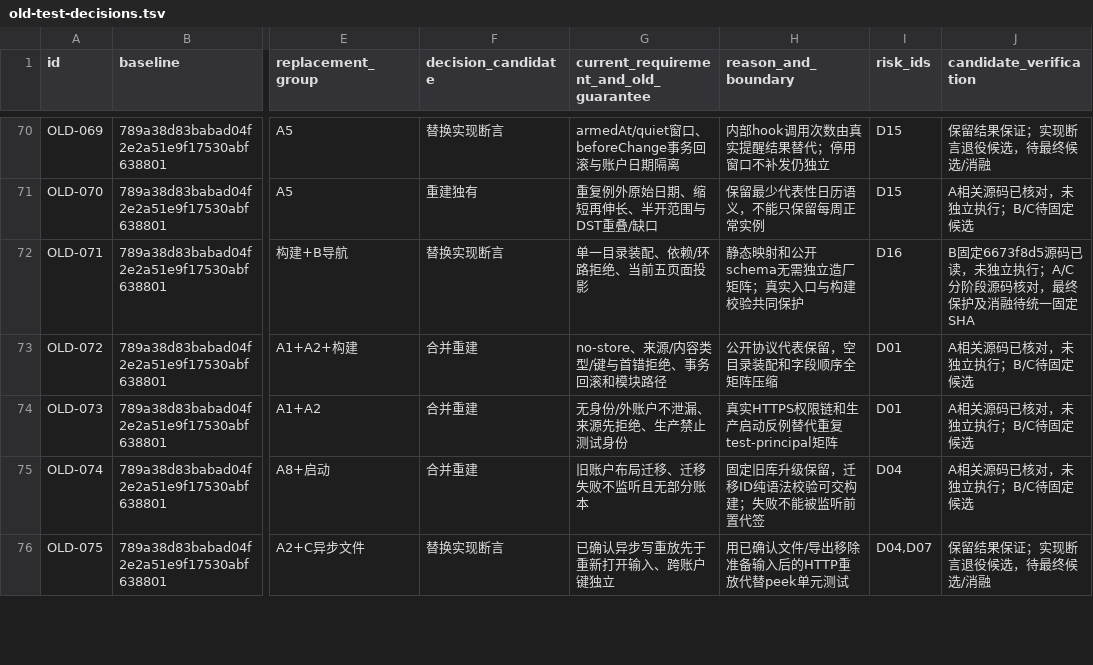
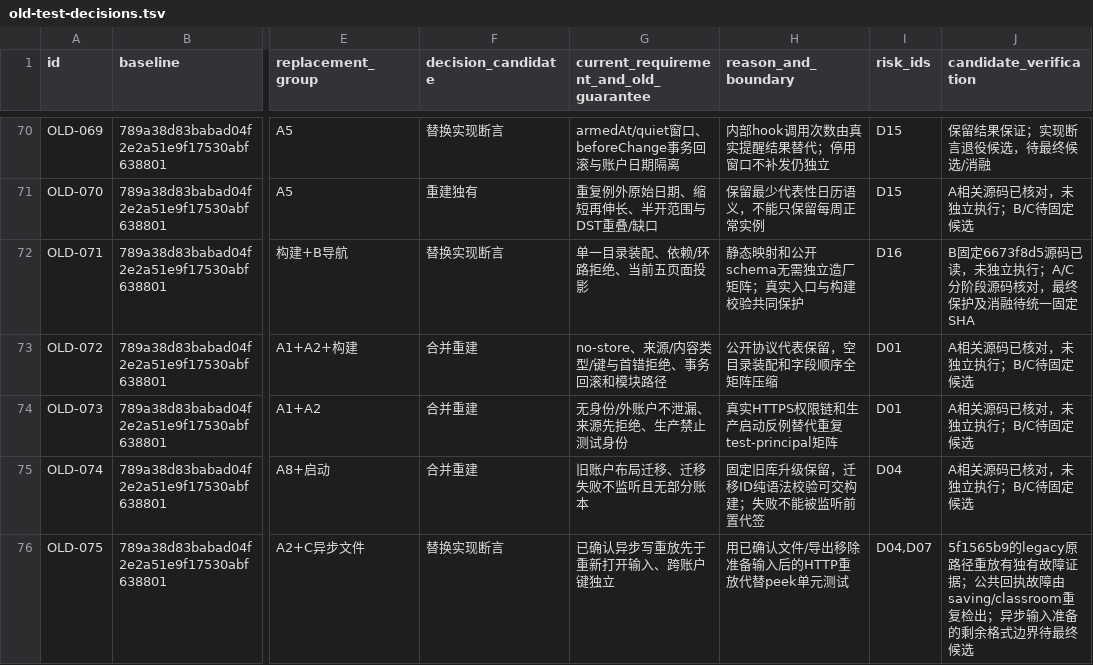
Before and after one commit to DingJWuyu/TeachBuddy, a TSV file: docs/plans/test-suite-rebuild/old-test-decisions.tsv, drawn as a sheet; only a part is shown, gaps mark what is left out; the diff covers the shown part only; the diff names each change by its address in the sheet, - before the commit and + after, or states it on an @@ line.

```diff
--- a/docs/plans/test-suite-rebuild/old-test-decisions.tsv
+++ b/docs/plans/test-suite-rebuild/old-test-decisions.tsv
-J76 (candidate_verification): 保留结果保证；实现断言退役候选，待最终候选/消融
+J76 (candidate_verification): 5f1565b9的legacy原路径重放有独有故障证据；公共回执故障由saving/classroom重复检出；异步输入准备的剩余格式边界待最终候选
```
Also changed, not shown: 2 added rows and 6 edited cells elsewhere in this file, 1 other file.
